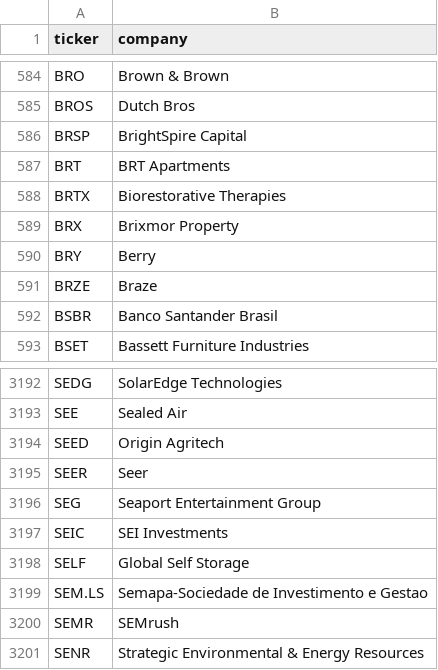
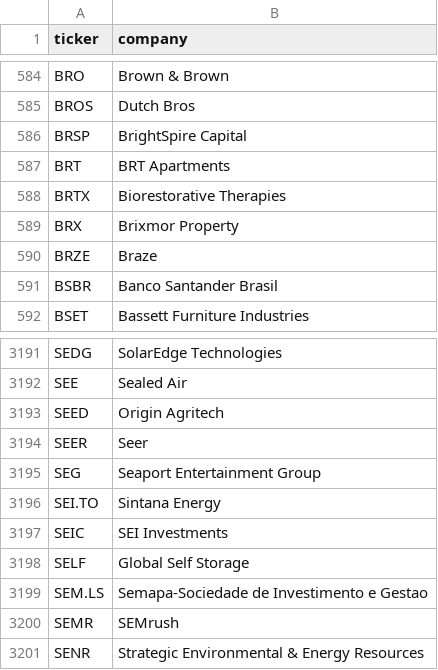
Before and after one commit to andrei1234D/GPT5, a CSV file: data/universe_clean.csv, drawn as a sheet; only a part is shown, gaps mark what is left out.

```diff
--- a/data/universe_clean.csv
+++ b/data/universe_clean.csv
@@ -589,3 +589,2 @@ BRTX,Biorestorative Therapies
 BRX,Brixmor Property
-BRY,Berry
 BRZE,Braze
@@ -3196,2 +3195,3 @@ SEER,Seer
 SEG,Seaport Entertainment Group
+SEI.TO,Sintana Energy
 SEIC,SEI Investments
```
Also changed, not shown: data/stage1_enhancer_bonus.csv, data/stage1_kept.csv, 4 other files.
